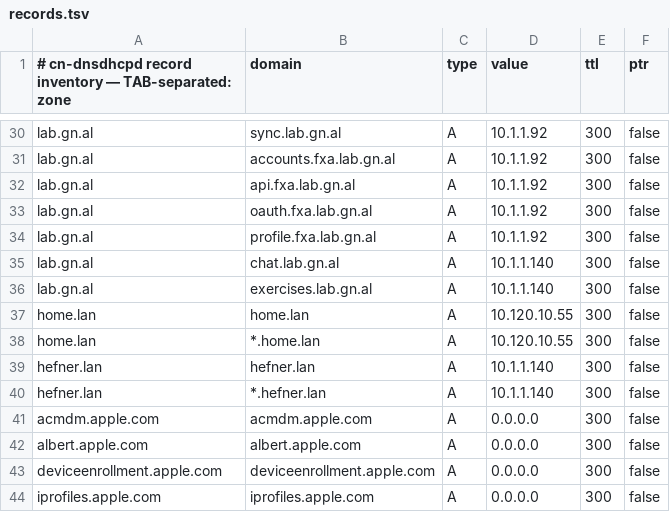
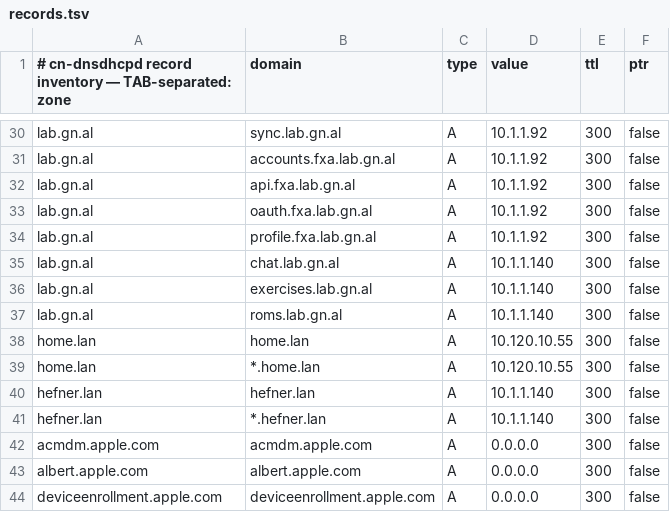
Before and after one commit to GonzaloAlvarez/cn-dnsdhcpd, a TSV file: dns/records.tsv, drawn as a sheet; only a part is shown, gaps mark what is left out; the shorter side is filled out with more unchanged rows.

```diff
--- a/dns/records.tsv
+++ b/dns/records.tsv
@@ -36,2 +36,3 @@ lab.gn.al	chat.lab.gn.al	A	10.1.1.140	300	false
 lab.gn.al	exercises.lab.gn.al	A	10.1.1.140	300	false
+lab.gn.al	roms.lab.gn.al	A	10.1.1.140	300	false
 home.lan	home.lan	A	10.120.10.55	300	false
```
